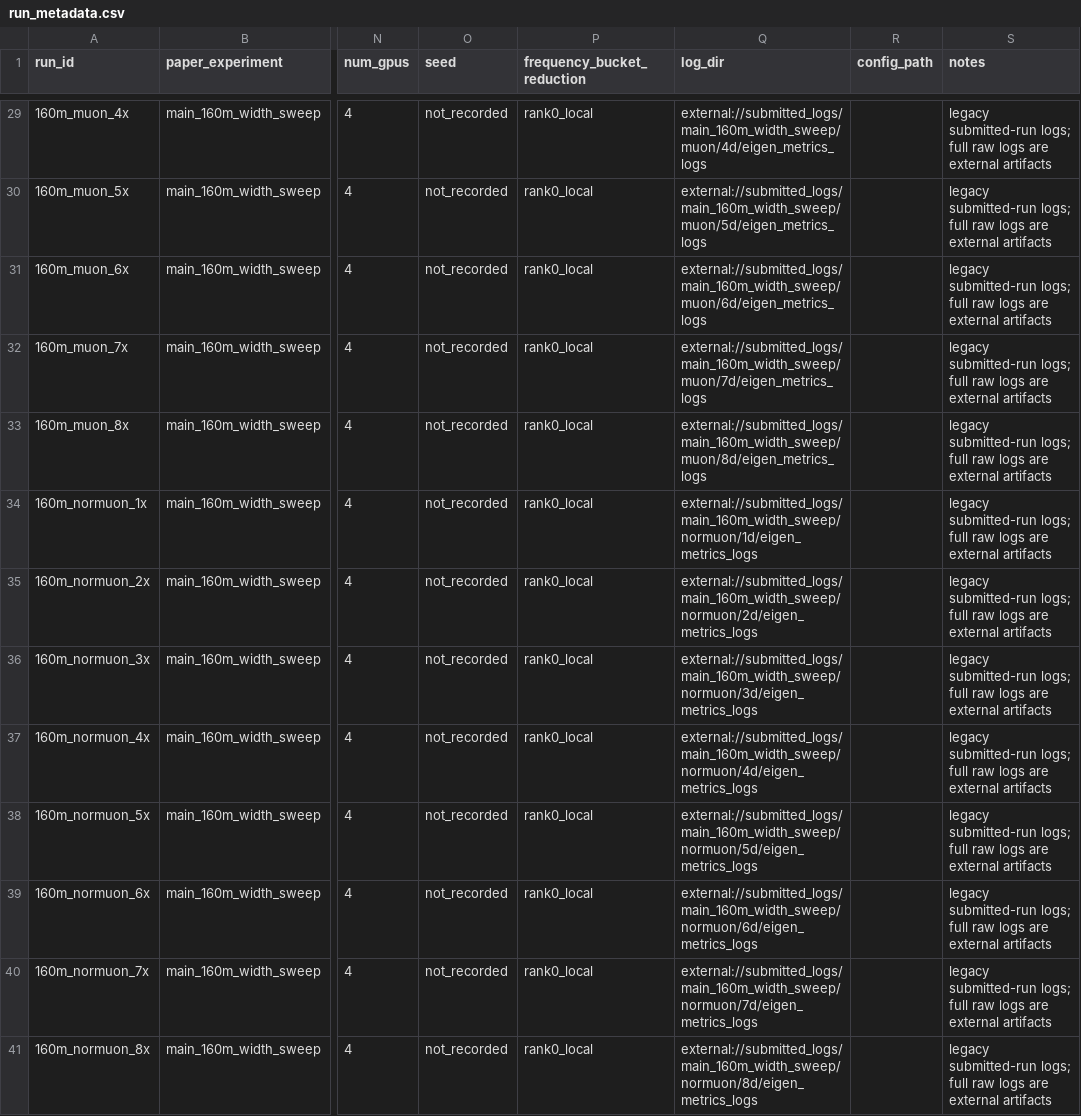
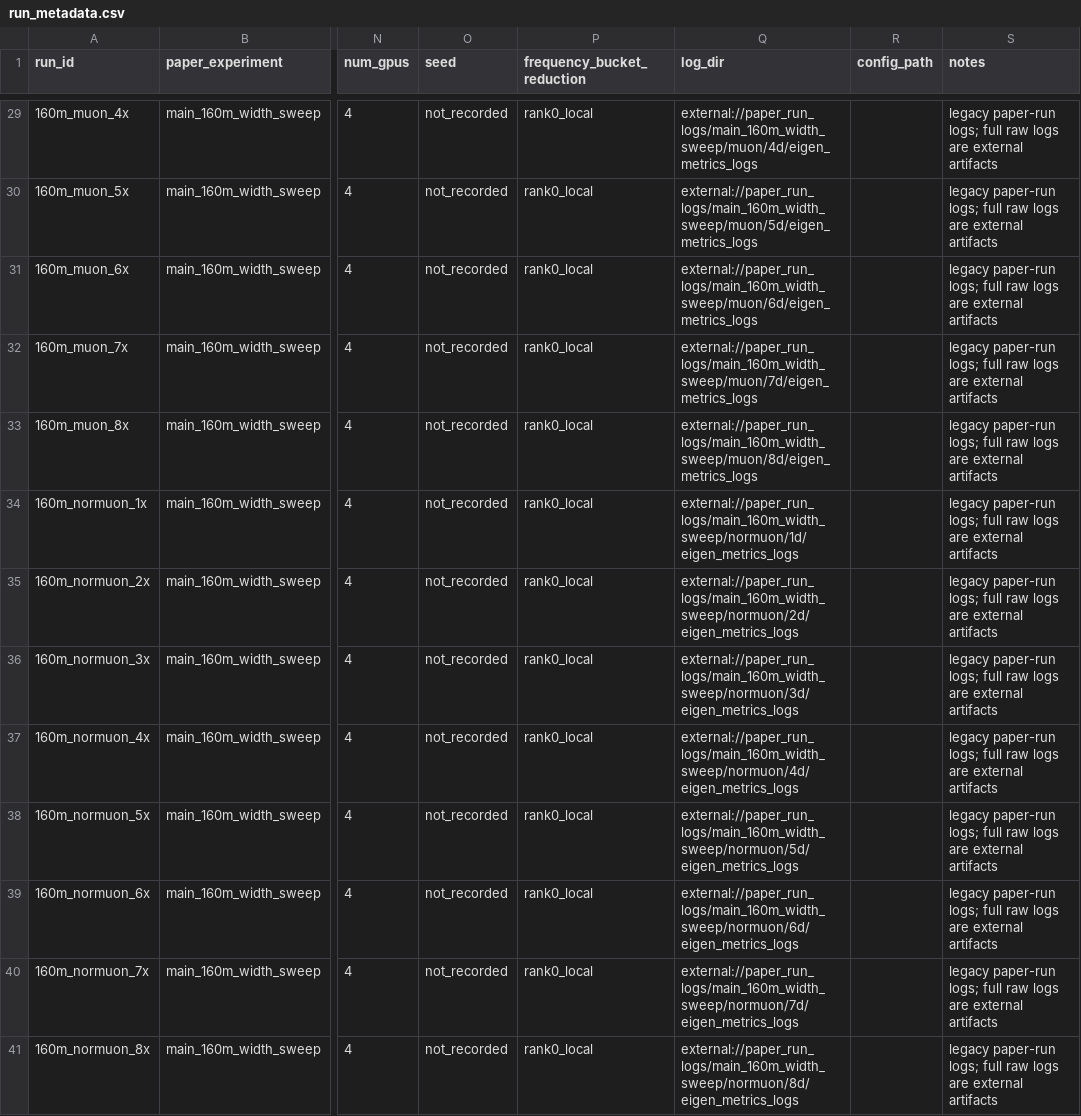
Before and after one commit to optimizer-scaling-laws/spectral-scaling-laws, a CSV file: results/processed/run_metadata.csv, drawn as a sheet; only a part is shown, gaps mark what is left out; the diff covers the shown part only; the diff names each change by its address in the sheet, - before the commit and + after, or states it on an @@ line.

```diff
--- a/results/processed/run_metadata.csv
+++ b/results/processed/run_metadata.csv
-Q29 (log_dir): external://submitted_logs/main_160m_width_sweep/muon/4d/eigen_metrics_logs
+Q29 (log_dir): external://paper_run_logs/main_160m_width_sweep/muon/4d/eigen_metrics_logs
-S29:S41 (notes): legacy submitted-run logs; full…
+S29:S41 (notes): legacy paper-run logs; full…
-Q30 (log_dir): external://submitted_logs/main_160m_width_sweep/muon/5d/eigen_metrics_logs
+Q30 (log_dir): external://paper_run_logs/main_160m_width_sweep/muon/5d/eigen_metrics_logs
-Q31 (log_dir): external://submitted_logs/main_160m_width_sweep/muon/6d/eigen_metrics_logs
+Q31 (log_dir): external://paper_run_logs/main_160m_width_sweep/muon/6d/eigen_metrics_logs
-Q32 (log_dir): external://submitted_logs/main_160m_width_sweep/muon/7d/eigen_metrics_logs
+Q32 (log_dir): external://paper_run_logs/main_160m_width_sweep/muon/7d/eigen_metrics_logs
-Q33 (log_dir): external://submitted_logs/main_160m_width_sweep/muon/8d/eigen_metrics_logs
+Q33 (log_dir): external://paper_run_logs/main_160m_width_sweep/muon/8d/eigen_metrics_logs
-Q34 (log_dir): external://submitted_logs/main_160m_width_sweep/normuon/1d/eigen_metrics_logs
+Q34 (log_dir): external://paper_run_logs/main_160m_width_sweep/normuon/1d/eigen_metrics_logs
-Q35 (log_dir): external://submitted_logs/main_160m_width_sweep/normuon/2d/eigen_metrics_logs
+Q35 (log_dir): external://paper_run_logs/main_160m_width_sweep/normuon/2d/eigen_metrics_logs
-Q36 (log_dir): external://submitted_logs/main_160m_width_sweep/normuon/3d/eigen_metrics_logs
+Q36 (log_dir): external://paper_run_logs/main_160m_width_sweep/normuon/3d/eigen_metrics_logs
-Q37 (log_dir): external://submitted_logs/main_160m_width_sweep/normuon/4d/eigen_metrics_logs
+Q37 (log_dir): external://paper_run_logs/main_160m_width_sweep/normuon/4d/eigen_metrics_logs
-Q38 (log_dir): external://submitted_logs/main_160m_width_sweep/normuon/5d/eigen_metrics_logs
+Q38 (log_dir): external://paper_run_logs/main_160m_width_sweep/normuon/5d/eigen_metrics_logs
-Q39 (log_dir): external://submitted_logs/main_160m_width_sweep/normuon/6d/eigen_metrics_logs
+Q39 (log_dir): external://paper_run_logs/main_160m_width_sweep/normuon/6d/eigen_metrics_logs
-Q40 (log_dir): external://submitted_logs/main_160m_width_sweep/normuon/7d/eigen_metrics_logs
+Q40 (log_dir): external://paper_run_logs/main_160m_width_sweep/normuon/7d/eigen_metrics_logs
-Q41 (log_dir): external://submitted_logs/main_160m_width_sweep/normuon/8d/eigen_metrics_logs
+Q41 (log_dir): external://paper_run_logs/main_160m_width_sweep/normuon/8d/eigen_metrics_logs
```
Also changed, not shown: 54 edited cells elsewhere in this file, results/processed/dion_rank_sweep_run_metadata.csv, results/processed/matched_loss_run_metadata.csv, 43 other files.
